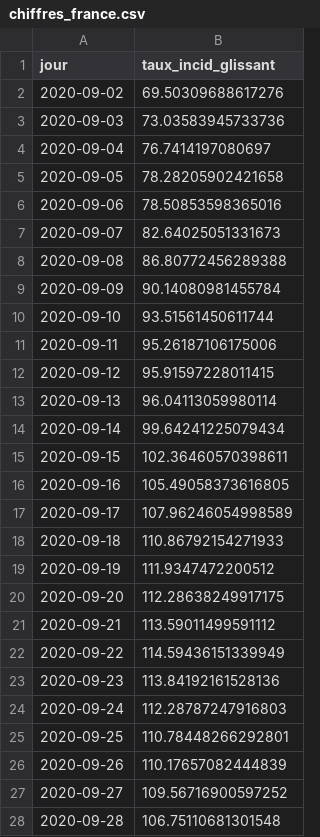
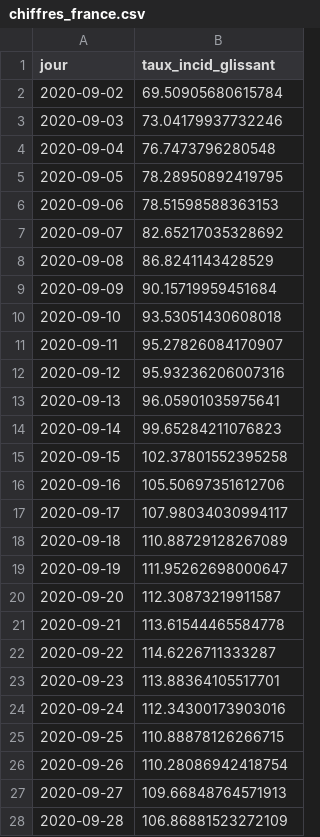
Before and after one commit to alphoenix/metropo_covid, a CSV file: chiffres_france.csv, drawn as a sheet; only a part is shown; the diff covers the shown part only.

```diff
--- a/chiffres_france.csv
+++ b/chiffres_france.csv
@@ -1,28 +1,28 @@
 jour,taux_incid_glissant
-2020-09-02,69.50309688617276
-2020-09-03,73.03583945733736
-2020-09-04,76.7414197080697
-2020-09-05,78.28205902421658
-2020-09-06,78.50853598365016
-2020-09-07,82.64025051331673
-2020-09-08,86.80772456289388
-2020-09-09,90.14080981455784
-2020-09-10,93.51561450611744
-2020-09-11,95.26187106175006
-2020-09-12,95.91597228011415
-2020-09-13,96.04113059980114
-2020-09-14,99.64241225079434
-2020-09-15,102.36460570398611
-2020-09-16,105.49058373616805
-2020-09-17,107.96246054998589
-2020-09-18,110.86792154271933
-2020-09-19,111.9347472200512
-2020-09-20,112.28638249917175
-2020-09-21,113.59011499591112
-2020-09-22,114.59436151339949
-2020-09-23,113.84192161528136
-2020-09-24,112.28787247916803
-2020-09-25,110.78448266292801
-2020-09-26,110.17657082444839
-2020-09-27,109.56716900597252
-2020-09-28,106.75110681301548
+2020-09-02,69.50905680615784
+2020-09-03,73.04179937732246
+2020-09-04,76.7473796280548
+2020-09-05,78.28950892419795
+2020-09-06,78.51598588363153
+2020-09-07,82.65217035328692
+2020-09-08,86.8241143428529
+2020-09-09,90.15719959451684
+2020-09-10,93.53051430608018
+2020-09-11,95.27826084170907
+2020-09-12,95.93236206007316
+2020-09-13,96.05901035975641
+2020-09-14,99.65284211076823
+2020-09-15,102.37801552395258
+2020-09-16,105.50697351612706
+2020-09-17,107.98034030994117
+2020-09-18,110.88729128267089
+2020-09-19,111.95262698000647
+2020-09-20,112.30873219911587
+2020-09-21,113.61544465584778
+2020-09-22,114.6226711333287
+2020-09-23,113.88364105517701
+2020-09-24,112.34300173903016
+2020-09-25,110.88878126266715
+2020-09-26,110.28086942418754
+2020-09-27,109.66848764571913
+2020-09-28,106.86881523272109
```
Also changed, not shown: 3 added rows and 21 edited cells elsewhere in this file, chiffres_200030195.csv, chiffres_200039865.csv, 20 other files.
